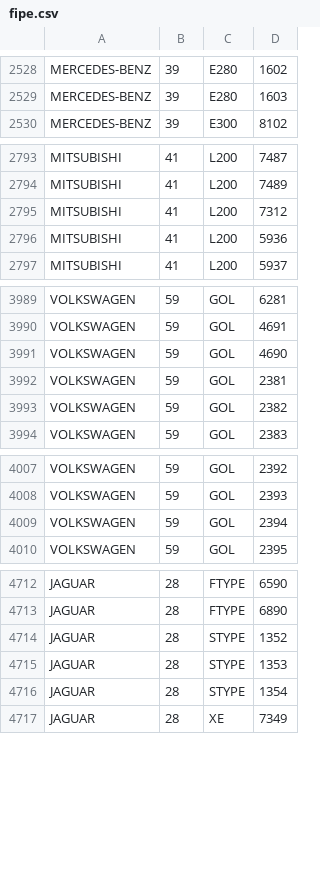
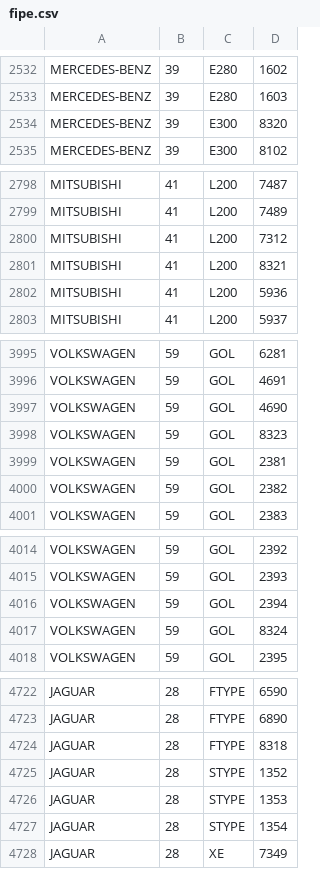
Before and after one commit to EduardoRenani/Desafio-Quantitas, a CSV file: fipe.csv, drawn as a sheet; only a part is shown, gaps mark what is left out; the diff covers the shown part only.

```diff
--- a/fipe.csv
+++ b/fipe.csv
@@ -2529,2 +2533,3 @@ MERCEDES-BENZ,39,E280,1602
 MERCEDES-BENZ,39,E280,1603
+MERCEDES-BENZ,39,E300,8320
 MERCEDES-BENZ,39,E300,8102
@@ -2795,2 +2800,3 @@ MITSUBISHI,41,L200,7489
 MITSUBISHI,41,L200,7312
+MITSUBISHI,41,L200,8321
 MITSUBISHI,41,L200,5936
@@ -3991,2 +3997,3 @@ VOLKSWAGEN,59,GOL,4691
 VOLKSWAGEN,59,GOL,4690
+VOLKSWAGEN,59,GOL,8323
 VOLKSWAGEN,59,GOL,2381
@@ -4009,2 +4016,3 @@ VOLKSWAGEN,59,GOL,2393
 VOLKSWAGEN,59,GOL,2394
+VOLKSWAGEN,59,GOL,8324
 VOLKSWAGEN,59,GOL,2395
@@ -4713,2 +4723,3 @@ JAGUAR,28,FTYPE,6590
 JAGUAR,28,FTYPE,6890
+JAGUAR,28,FTYPE,8318
 JAGUAR,28,STYPE,1352
```
Also changed, not shown: 8 added rows elsewhere in this file, carrosEfipe.csv, 4 other files.
